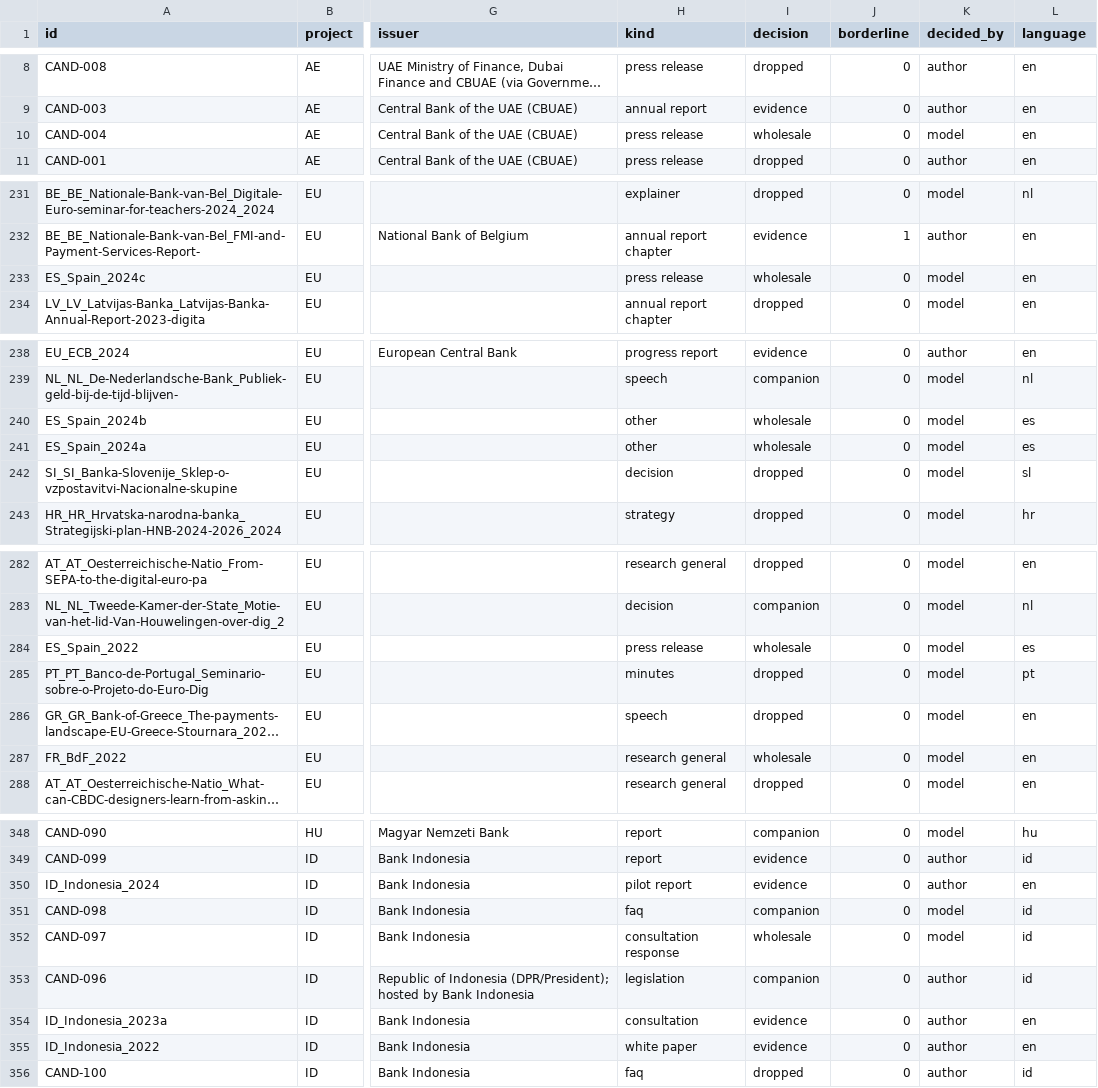
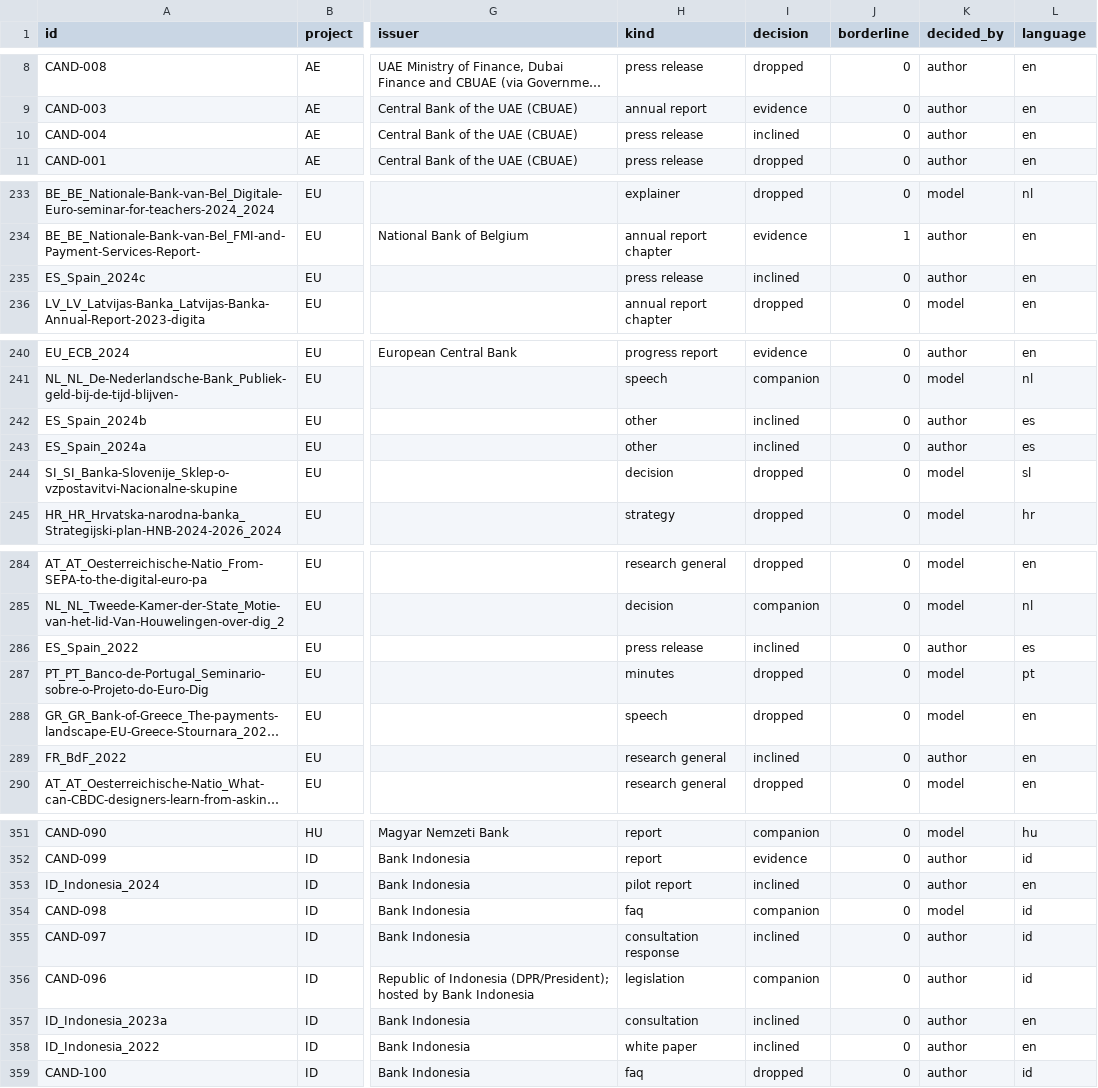
Before and after one commit to BokMartin/cbdc-dataset-v11, a CSV file: site/data/documents.csv, drawn as a sheet; only a part is shown, gaps mark what is left out; long unchanged cells end in …; addresses are those after the commit; the diff covers the shown part only; the diff names each change by its address in the sheet, - before the commit and + after, or states it on an @@ line.

```diff
--- a/site/data/documents.csv
+++ b/site/data/documents.csv
-I10 (decision): wholesale
+I10 (decision): inclined
-K10 (decided_by): model
+K10 (decided_by): author
-I235 (decision): wholesale
+I235 (decision): inclined
-K235 (decided_by): model
+K235 (decided_by): author
-I242:I243 (decision): wholesale
+I242:I243 (decision): inclined
-K242:K243 (decided_by): model
+K242:K243 (decided_by): author
-I286 (decision): wholesale
+I286 (decision): inclined
-K286 (decided_by): model
+K286 (decided_by): author
-I289 (decision): wholesale
+I289 (decision): inclined
-K289 (decided_by): model
+K289 (decided_by): author
-I353 (decision): evidence
+I353 (decision): inclined
-I355 (decision): wholesale
+I355 (decision): inclined
-K355 (decided_by): model
+K355 (decided_by): author
-I357:I358 (decision): evidence
+I357:I358 (decision): inclined
```
Also changed, not shown: 4 added rows and 52 edited cells elsewhere in this file, 15 other files.
